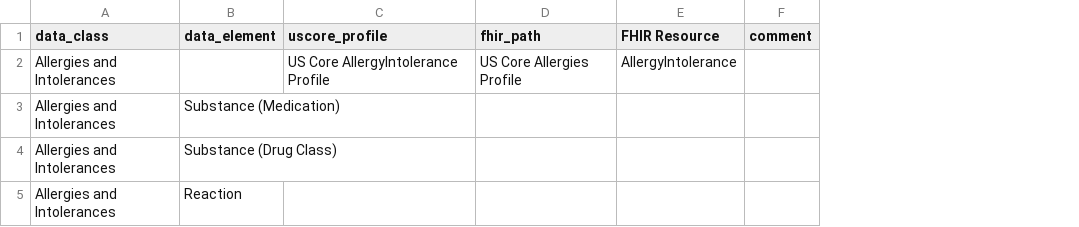
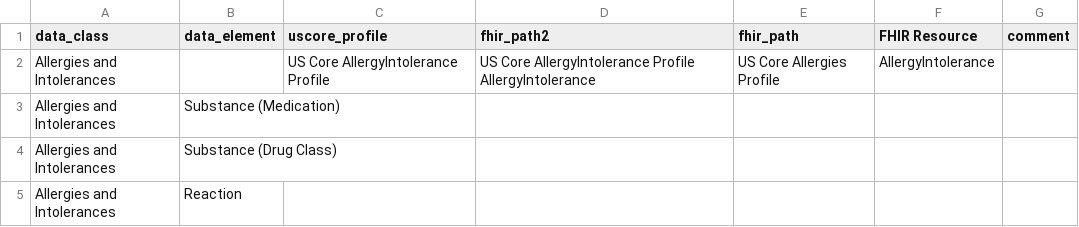
Before and after one commit to HL7/US-Core, a CSV file: input/images/uscdi_table.csv, drawn as a sheet; only a part is shown; the diff covers the shown part only; the diff names each change by its address in the sheet, - before the commit and + after, or states it on an @@ line.

```diff
--- a/input/images/uscdi_table.csv
+++ b/input/images/uscdi_table.csv
+column D (fhir_path2), row 2: US Core AllergyIntolerance Profile AllergyIntolerance
```
Also changed, not shown: 9 edited cells elsewhere in this file, 4 other files.
